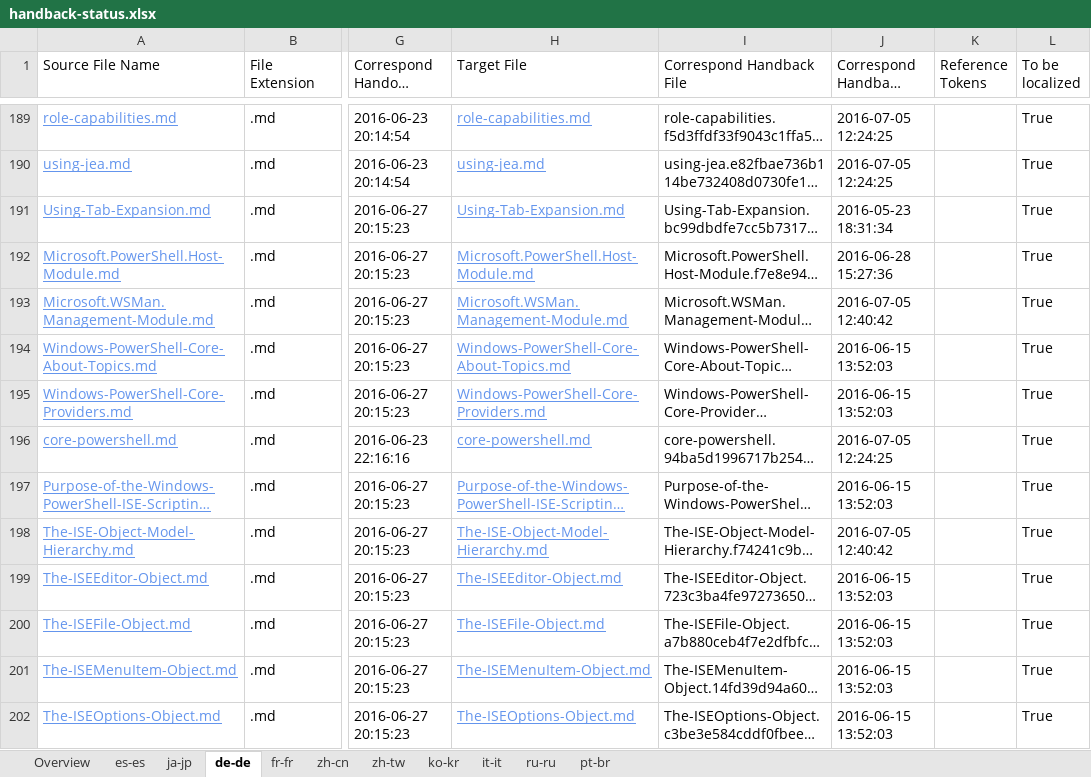
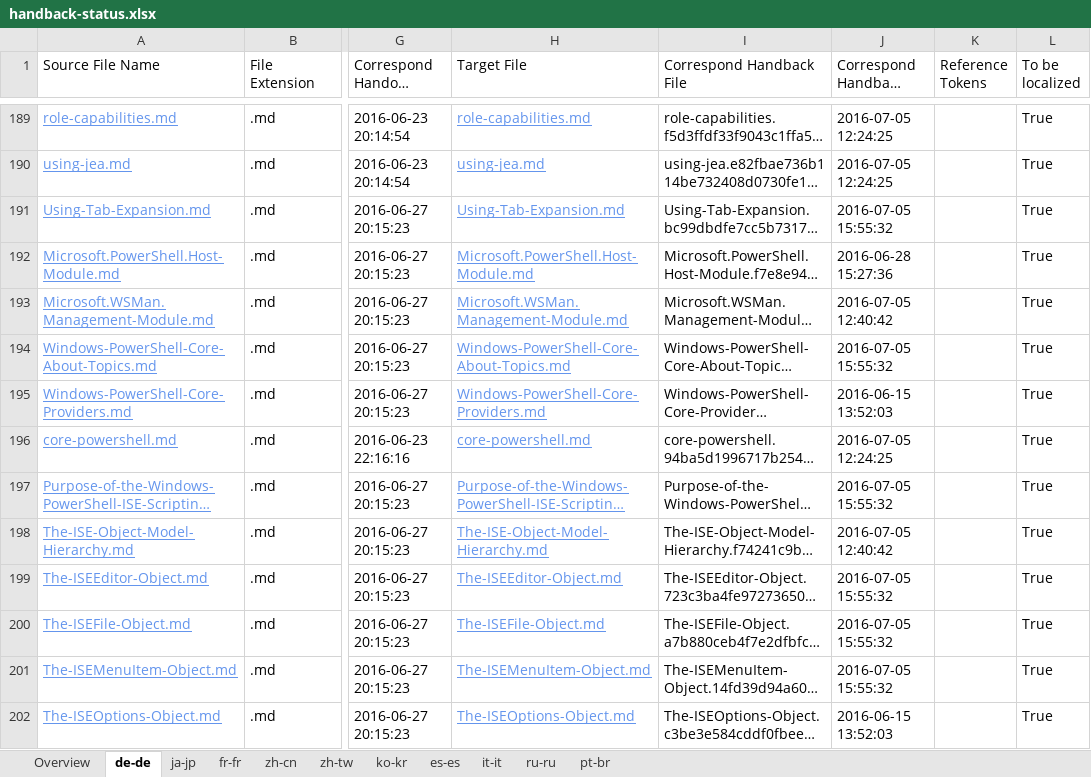
Before and after one commit to SonjaSaltzman/powerShell-Docs.handback, an Excel workbook: ol-handback/PowerShell/powerShell-Docs/live/handback-status.xlsx, sheet de-de, drawn as a sheet; only a part is shown, gaps mark what is left out; long unchanged cells end in …; values as stored, in another font and other column widths than the file's, no borders; table styles not drawn; the diff covers the shown part only; the diff names each change by its address in the sheet, - before the commit and + after, or states it on an @@ line.

Commit message:
Generate Report for Handback

```diff
--- a/ol-handback/PowerShell/powerShell-Docs/live/handback-status.xlsx (sheet de-de)
+++ b/ol-handback/PowerShell/powerShell-Docs/live/handback-status.xlsx (sheet de-de)
@@ sheet tab order changed: Overview | de-de | ja-jp | fr-fr | zh-cn | zh-tw | ko-kr | es-es | it-it | ru-ru | pt-br @@
-J191 (Correspond Handback DateTime): 2016-05-23 18:31:34
+J191 (Correspond Handback DateTime): 2016-07-05 15:55:32
-J194 (Correspond Handback DateTime): 2016-06-15 13:52:03
+J194 (Correspond Handback DateTime): 2016-07-05 15:55:32
-J197 (Correspond Handback DateTime): 2016-06-15 13:52:03
+J197 (Correspond Handback DateTime): 2016-07-05 15:55:32
-J199:J201 (Correspond Handback DateTime): 2016-06-15 13:52:03
+J199:J201 (Correspond Handback DateTime): 2016-07-05 15:55:32
```
Also changed, not shown: 12 edited cells elsewhere in this sheet, sheet Overview, sheet ja-jp, ol-handback/PowerShell/powerShell-Docs/live/localization-status.xlsx.
